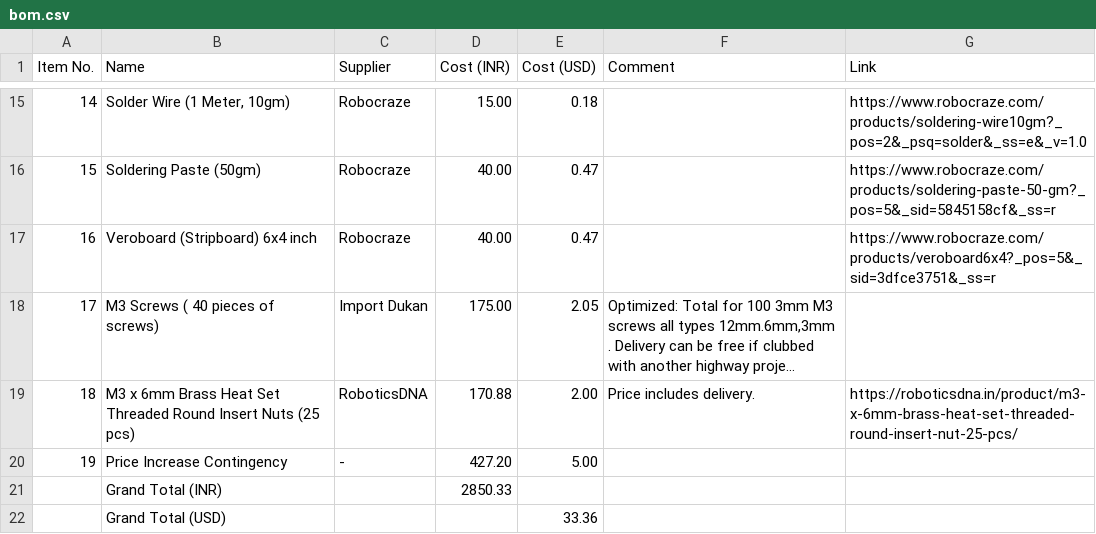
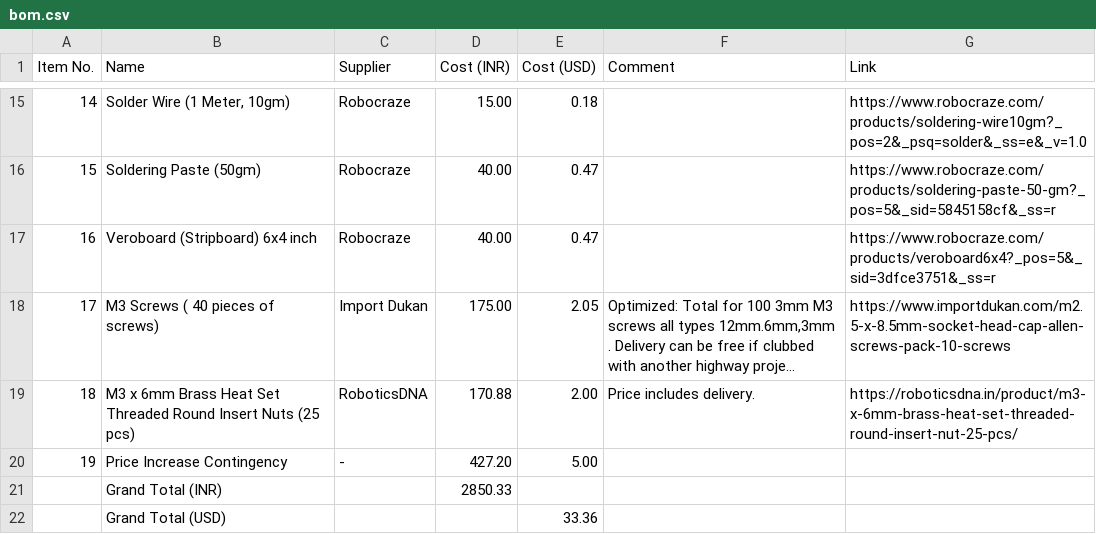
Before and after one commit to ristonrodrigues723/moodlightlamp, a CSV file: bom.csv, drawn as a sheet; only a part is shown, gaps mark what is left out; long unchanged cells end in …; the diff names each change by its address in the sheet, - before the commit and + after, or states it on an @@ line.

Commit message:
Update bom.csv

```diff
--- a/bom.csv
+++ b/bom.csv
-G18 (Link): (empty)
+G18 (Link): https://www.importdukan.com/m2.5-x-8.5mm-socket-head-cap-allen-screws-pack-10-screws
```
